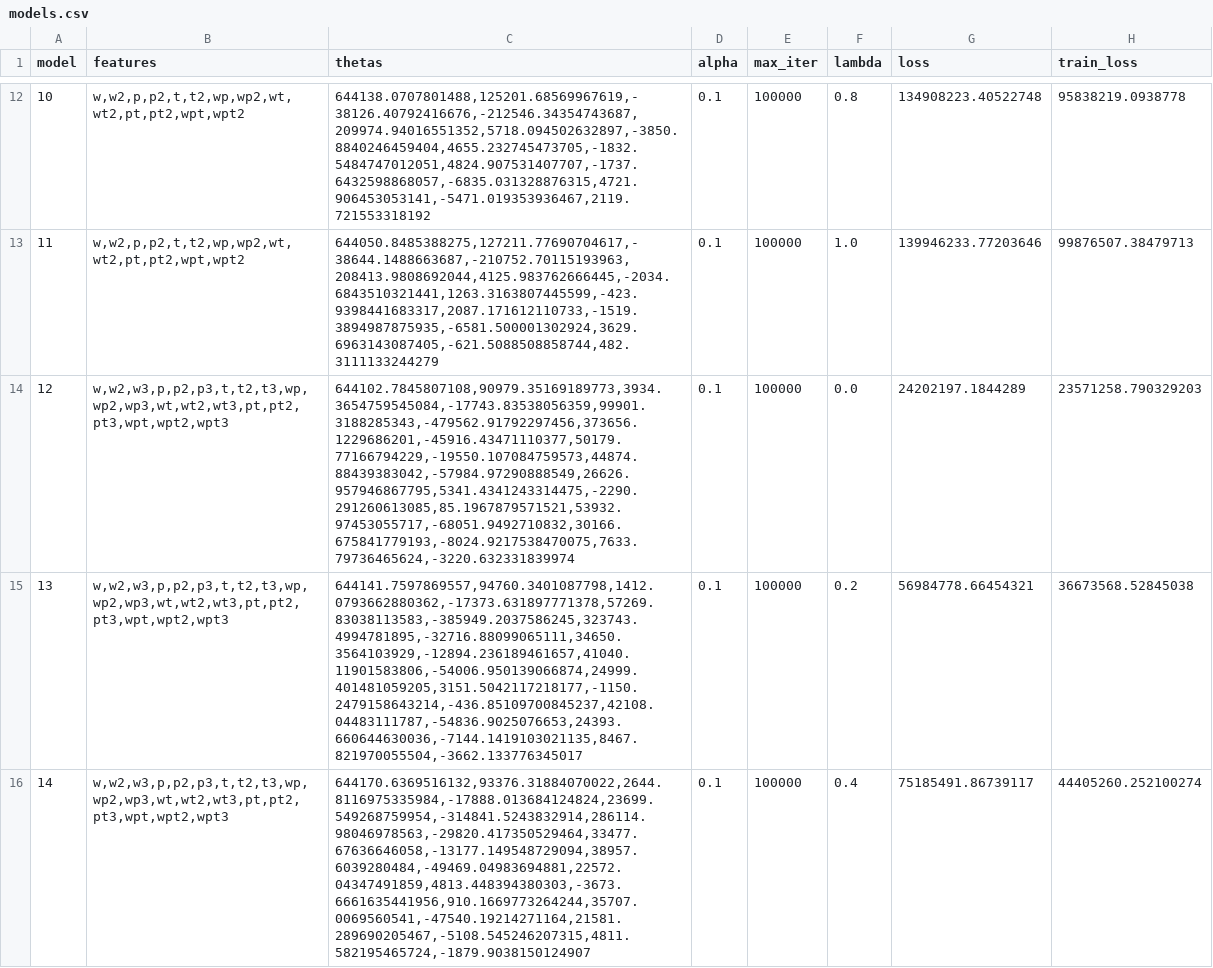
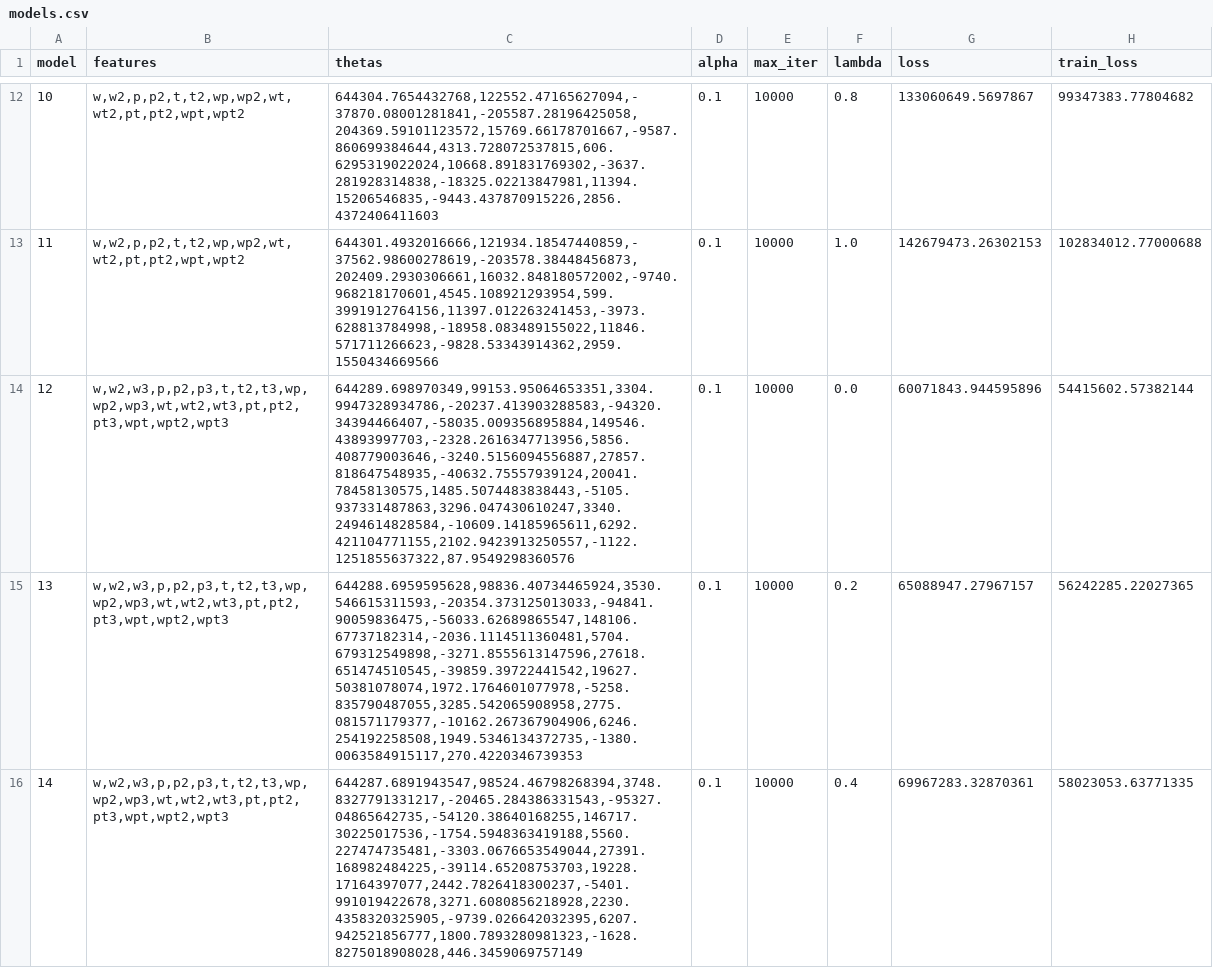
Before and after one commit to twagger/bootcamp_machine-learning, a CSV file: module04/ex07/models.csv, drawn as a sheet; only a part is shown, gaps mark what is left out; the diff covers the shown part only.

```diff
--- a/module04/ex07/models.csv
+++ b/module04/ex07/models.csv
@@ -12,5 +12,5 @@ model,features,thetas,alpha,max_iter,lambda,loss,train_loss
-10,"w,w2,p,p2,t,t2,wp,wp2,wt,wt2,pt,pt2,wpt,wpt2","644138.0707801488,125201.68569967619,-38126.40792416676,-212546.34354743687,209974.94016551352,5718.094502632897,-3850.8840246459404,4655.232745473705,-1832.5484747012051,4824.907531407707,-1737.6432598868057,-6835.031328876315,4721.906453053141,-5471.019353936467,2119.721553318192",0.1,100000,0.8,134908223.40522748,95838219.0938778
-11,"w,w2,p,p2,t,t2,wp,wp2,wt,wt2,pt,pt2,wpt,wpt2","644050.8485388275,127211.77690704617,-38644.1488663687,-210752.70115193963,208413.9808692044,4125.983762666445,-2034.6843510321441,1263.3163807445599,-423.9398441683317,2087.171612110733,-1519.3894987875935,-6581.500001302924,3629.6963143087405,-621.5088508858744,482.3111133244279",0.1,100000,1.0,139946233.77203646,99876507.38479713
-12,"w,w2,w3,p,p2,p3,t,t2,t3,wp,wp2,wp3,wt,wt2,wt3,pt,pt2,pt3,wpt,wpt2,wpt3","644102.7845807108,90979.35169189773,3934.3654759545084,-17743.83538056359,99901.3188285343,-479562.91792297456,373656.1229686201,-45916.43471110377,50179.77166794229,-19550.107084759573,44874.88439383042,-57984.97290888549,26626.957946867795,5341.4341243314475,-2290.291260613085,85.1967879571521,53932.97453055717,-68051.9492710832,30166.675841779193,-8024.9217538470075,7633.79736465624,-3220.632331839974",0.1,100000,0.0,24202197.1844289,23571258.790329203
-13,"w,w2,w3,p,p2,p3,t,t2,t3,wp,wp2,wp3,wt,wt2,wt3,pt,pt2,pt3,wpt,wpt2,wpt3","644141.7597869557,94760.3401087798,1412.0793662880362,-17373.631897771378,57269.83038113583,-385949.2037586245,323743.4994781895,-32716.88099065111,34650.3564103929,-12894.236189461657,41040.11901583806,-54006.950139066874,24999.401481059205,3151.5042117218177,-1150.2479158643214,-436.85109700845237,42108.04483111787,-54836.9025076653,24393.660644630036,-7144.1419103021135,8467.821970055504,-3662.133776345017",0.1,100000,0.2,56984778.66454321,36673568.52845038
-14,"w,w2,w3,p,p2,p3,t,t2,t3,wp,wp2,wp3,wt,wt2,wt3,pt,pt2,pt3,wpt,wpt2,wpt3","644170.6369516132,93376.31884070022,2644.8116975335984,-17888.013684124824,23699.549268759954,-314841.5243832914,286114.98046978563,-29820.417350529464,33477.67636646058,-13177.149548729094,38957.6039280484,-49469.04983694881,22572.04347491859,4813.448394380303,-3673.6661635441956,910.1669773264244,35707.0069560541,-47540.19214271164,21581.289690205467,-5108.545246207315,4811.582195465724,-1879.9038150124907",0.1,100000,0.4,75185491.86739117,44405260.252100274
+10,"w,w2,p,p2,t,t2,wp,wp2,wt,wt2,pt,pt2,wpt,wpt2","644304.7654432768,122552.47165627094,-37870.08001281841,-205587.28196425058,204369.59101123572,15769.66178701667,-9587.860699384644,4313.728072537815,606.6295319022024,10668.891831769302,-3637.281928314838,-18325.02213847981,11394.15206546835,-9443.437870915226,2856.4372406411603",0.1,10000,0.8,133060649.5697867,99347383.77804682
+11,"w,w2,p,p2,t,t2,wp,wp2,wt,wt2,pt,pt2,wpt,wpt2","644301.4932016666,121934.18547440859,-37562.98600278619,-203578.38448456873,202409.2930306661,16032.848180572002,-9740.968218170601,4545.108921293954,599.3991912764156,11397.012263241453,-3973.628813784998,-18958.083489155022,11846.571711266623,-9828.53343914362,2959.1550434669566",0.1,10000,1.0,142679473.26302153,102834012.77000688
+12,"w,w2,w3,p,p2,p3,t,t2,t3,wp,wp2,wp3,wt,wt2,wt3,pt,pt2,pt3,wpt,wpt2,wpt3","644289.698970349,99153.95064653351,3304.9947328934786,-20237.413903288583,-94320.34394466407,-58035.009356895884,149546.43893997703,-2328.2616347713956,5856.408779003646,-3240.5156094556887,27857.818647548935,-40632.75557939124,20041.78458130575,1485.5074483838443,-5105.937331487863,3296.047430610247,3340.2494614828584,-10609.14185965611,6292.421104771155,2102.9423913250557,-1122.1251855637322,87.9549298360576",0.1,10000,0.0,60071843.944595896,54415602.57382144
+13,"w,w2,w3,p,p2,p3,t,t2,t3,wp,wp2,wp3,wt,wt2,wt3,pt,pt2,pt3,wpt,wpt2,wpt3","644288.6959595628,98836.40734465924,3530.546615311593,-20354.373125013033,-94841.90059836475,-56033.62689865547,148106.67737182314,-2036.1114511360481,5704.679312549898,-3271.8555613147596,27618.651474510545,-39859.39722441542,19627.50381078074,1972.1764601077978,-5258.835790487055,3285.542065908958,2775.081571179377,-10162.267367904906,6246.254192258508,1949.5346134372735,-1380.0063584915117,270.4220346739353",0.1,10000,0.2,65088947.27967157,56242285.22027365
+14,"w,w2,w3,p,p2,p3,t,t2,t3,wp,wp2,wp3,wt,wt2,wt3,pt,pt2,pt3,wpt,wpt2,wpt3","644287.6891943547,98524.46798268394,3748.8327791331217,-20465.284386331543,-95327.04865642735,-54120.38640168255,146717.30225017536,-1754.5948363419188,5560.227474735481,-3303.0676653549044,27391.168982484225,-39114.65208753703,19228.17164397077,2442.7826418300237,-5401.991019422678,3271.6080856218928,2230.4358320325905,-9739.026642032395,6207.942521856777,1800.7893280981323,-1628.8275018908028,446.3459069757149",0.1,10000,0.4,69967283.32870361,58023053.63771335
```
Also changed, not shown: 177 edited cells elsewhere in this file, 2 other files.
